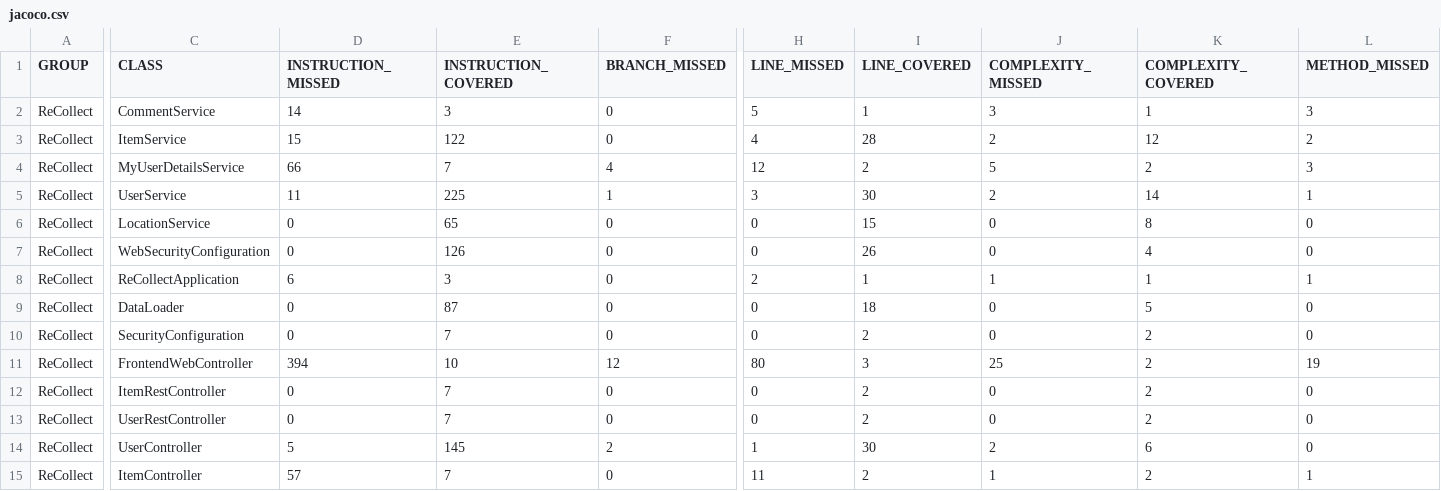
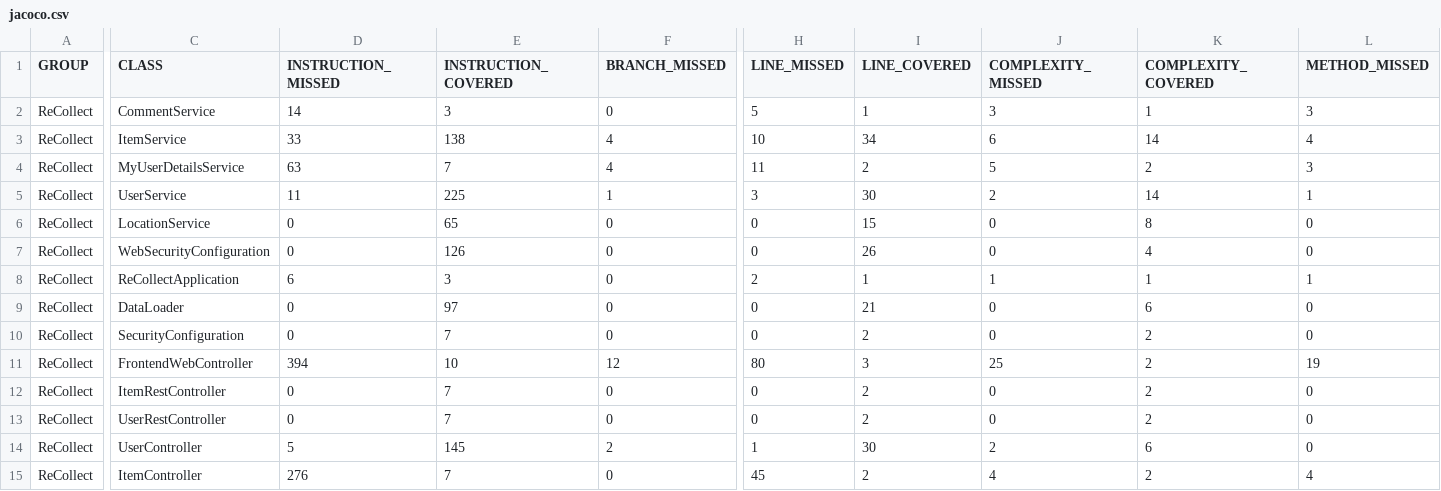
Before and after one commit to Joao-Nogueira-gh/recollect, a CSV file: ReCollect/target/site/jacoco/jacoco.csv, drawn as a sheet; only a part is shown, gaps mark what is left out; the diff covers the shown part only; the diff names each change by its address in the sheet, - before the commit and + after, or states it on an @@ line.

Commit message:
favoriteItems feature, and removal of items while in that list, unit tests cant be applied since 2 services are involved

```diff
--- a/ReCollect/target/site/jacoco/jacoco.csv
+++ b/ReCollect/target/site/jacoco/jacoco.csv
-D3 (INSTRUCTION_MISSED): 15
+D3 (INSTRUCTION_MISSED): 33
-E3 (INSTRUCTION_COVERED): 122
+E3 (INSTRUCTION_COVERED): 138
-F3 (BRANCH_MISSED): 0
+F3 (BRANCH_MISSED): 4
-H3 (LINE_MISSED): 4
+H3 (LINE_MISSED): 10
-I3 (LINE_COVERED): 28
+I3 (LINE_COVERED): 34
-J3 (COMPLEXITY_MISSED): 2
+J3 (COMPLEXITY_MISSED): 6
-K3 (COMPLEXITY_COVERED): 12
+K3 (COMPLEXITY_COVERED): 14
-L3 (METHOD_MISSED): 2
+L3 (METHOD_MISSED): 4
-D4 (INSTRUCTION_MISSED): 66
+D4 (INSTRUCTION_MISSED): 63
-H4 (LINE_MISSED): 12
+H4 (LINE_MISSED): 11
-E9 (INSTRUCTION_COVERED): 87
+E9 (INSTRUCTION_COVERED): 97
-I9 (LINE_COVERED): 18
+I9 (LINE_COVERED): 21
-K9 (COMPLEXITY_COVERED): 5
+K9 (COMPLEXITY_COVERED): 6
-D15 (INSTRUCTION_MISSED): 57
+D15 (INSTRUCTION_MISSED): 276
-H15 (LINE_MISSED): 11
+H15 (LINE_MISSED): 45
-J15 (COMPLEXITY_MISSED): 1
+J15 (COMPLEXITY_MISSED): 4
-L15 (METHOD_MISSED): 1
+L15 (METHOD_MISSED): 4
```
Also changed, not shown: 2 edited cells elsewhere in this file, 24 other files.
